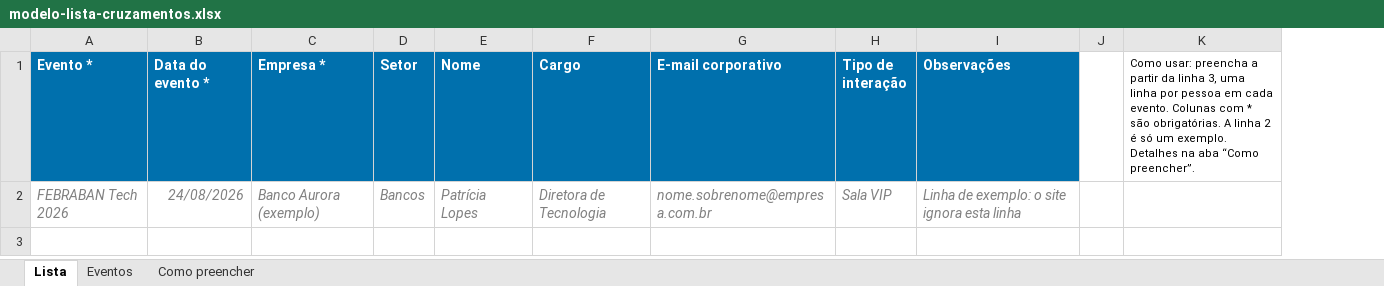
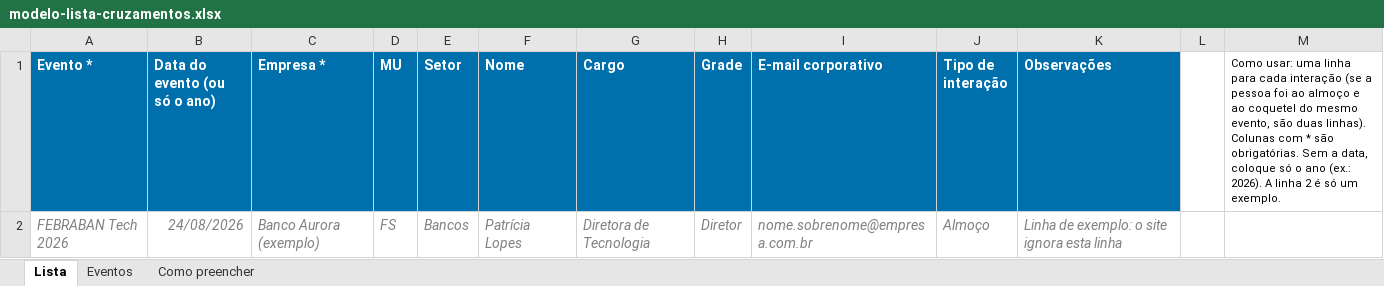
Before and after one commit to diogobantim2017-png/Dashboard-clientes, an Excel workbook: modelo-lista-cruzamentos.xlsx, sheet Lista, drawn as a sheet; values as stored, in another font and other column widths than the file's, no borders; removed rows and columns are numbered as before the commit, all else as after; the diff names each change by its address in the sheet, - before the commit and + after, or states it on an @@ line.

```diff
--- a/modelo-lista-cruzamentos.xlsx (sheet Lista)
+++ b/modelo-lista-cruzamentos.xlsx (sheet Lista)
+column D (MU), row 2: FS
+column H (Grade), row 2: Diretor
-column K, row 1: Como usar: preencha a partir da linha 3, uma linha por pessoa em cada evento. Colunas com * são obrigatórias. A linha 2 é só um exemplo. Detalhes na aba “Como preencher”.
+column M, row 1: Como usar: uma linha para cada interação (se a pessoa foi ao almoço e ao coquetel do mesmo evento, são duas linhas). Colunas com * são obrigatórias. Sem a data, coloque só o ano (ex.: 2026). A linha 2 é só um exemplo.
-B1: Data do evento *
+B1: Data do evento (ou só o ano)
-J2 (Tipo de interação): Sala VIP
+J2 (Tipo de interação): Almoço
```
Also changed, not shown: sheet Como preencher, sheet Eventos, 7 other files.
